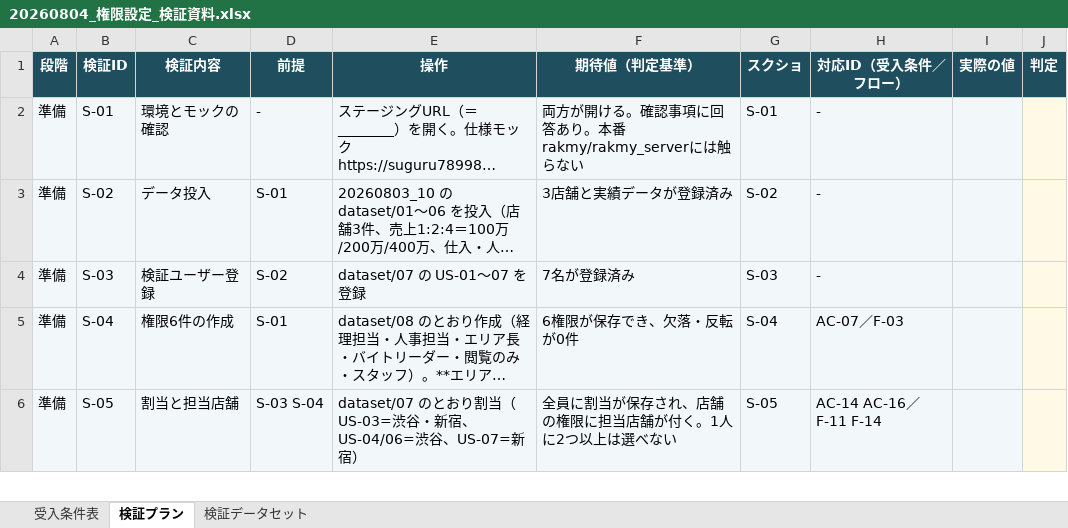
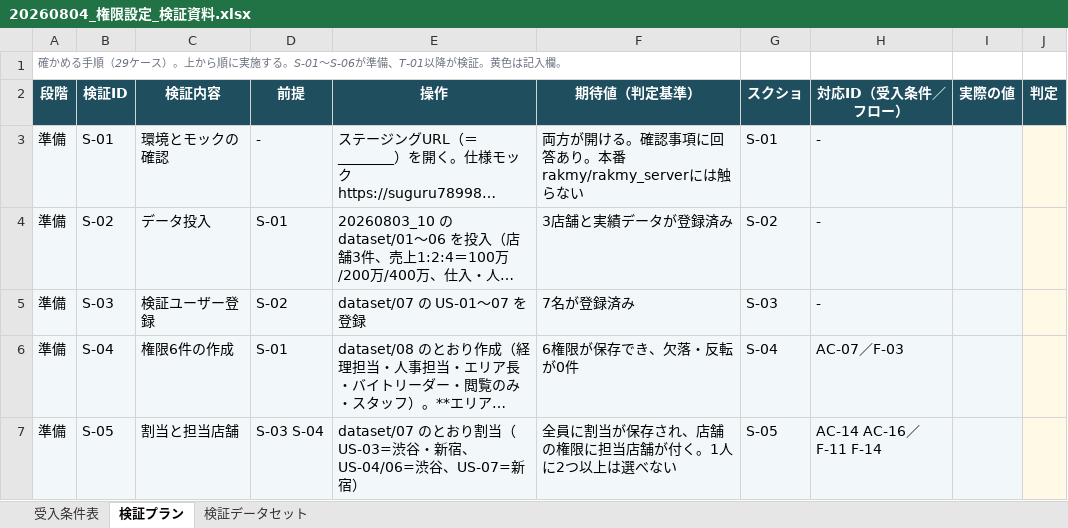
Before and after one commit to suguru789987/rakmy-permission-mock, an Excel workbook: 20260804_権限設定_検証資料.xlsx, sheet 検証プラン, drawn as a sheet; only a part is shown; long unchanged cells end in …; values as stored, in another font and other column widths than the file's, no borders; the diff names each change by its address in the sheet, - before the commit and + after, or states it on an @@ line.

```diff
--- a/20260804_権限設定_検証資料.xlsx (sheet 検証プラン)
+++ b/20260804_権限設定_検証資料.xlsx (sheet 検証プラン)
+row 1: 確かめる手順（29ケース）。上から順に実施する。S-01〜S-06が準備、T-01以降が検証。黄色は記入欄。
```
Also changed, not shown: sheet 検証データセット, sheet 受入条件表.
